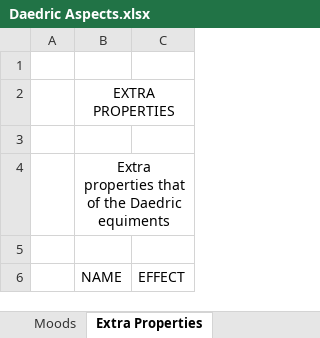
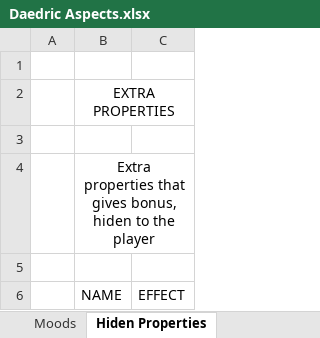
Before and after one commit to Indridcold96/TES-Culture-Overhaul, an Excel workbook: Files/Tables/Daedric Aspects.xlsx, sheet Hiden Properties, drawn as a sheet; values as stored, in another font and other column widths than the file's, no borders; the diff names each change by its address in the sheet, - before the commit and + after, or states it on an @@ line.

```diff
--- a/Files/Tables/Daedric Aspects.xlsx (sheet Hiden Properties)
+++ b/Files/Tables/Daedric Aspects.xlsx (sheet Hiden Properties)
-sheet tab: Extra Properties
+sheet tab: Hiden Properties
-B4: …properties that of the Daedric equiments
+B4: …properties that gives bonus, hiden to the player
```
Also changed, not shown: sheet Loyalty Bonus, sheet Enchanment Boost, sheet Moods, sheet Personalities, sheet Overview, 4 other files.
